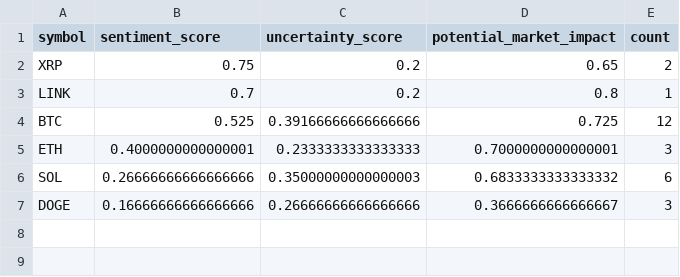
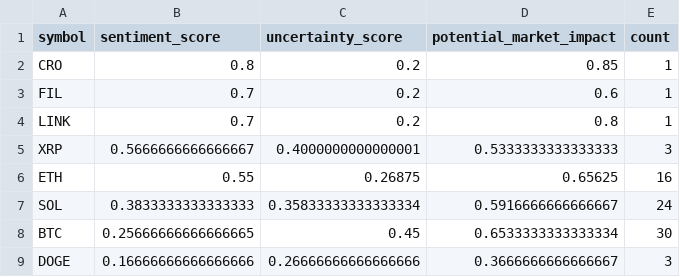
Before and after one commit to vd1371/vd1371.github.io, a CSV file: data/projects/recent_sentiment.csv, drawn as a sheet.

Commit message:
Update sentiment analysis

```diff
--- a/data/projects/recent_sentiment.csv
+++ b/data/projects/recent_sentiment.csv
@@ -1,7 +1,9 @@
 symbol,sentiment_score,uncertainty_score,potential_market_impact,count
-XRP,0.75,0.2,0.65,2
+CRO,0.8,0.2,0.85,1
+FIL,0.7,0.2,0.6,1
 LINK,0.7,0.2,0.8,1
-BTC,0.525,0.39166666666666666,0.725,12
-ETH,0.4000000000000001,0.2333333333333333,0.7000000000000001,3
-SOL,0.26666666666666666,0.35000000000000003,0.6833333333333332,6
+XRP,0.5666666666666667,0.4000000000000001,0.5333333333333333,3
+ETH,0.55,0.26875,0.65625,16
+SOL,0.3833333333333333,0.35833333333333334,0.5916666666666667,24
+BTC,0.25666666666666665,0.45,0.6533333333333334,30
 DOGE,0.16666666666666666,0.26666666666666666,0.3666666666666667,3
```
Also changed, not shown: 1 other file.
